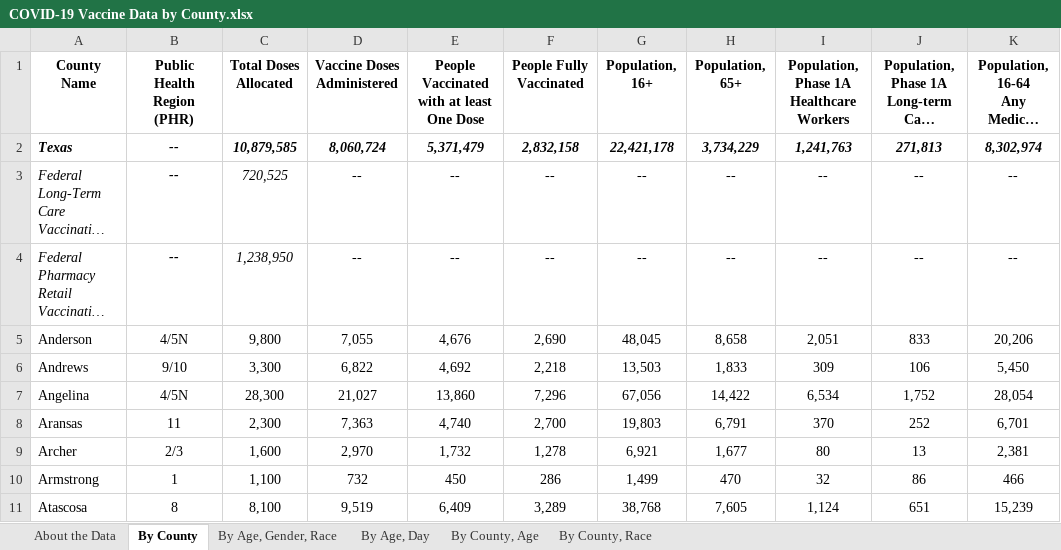
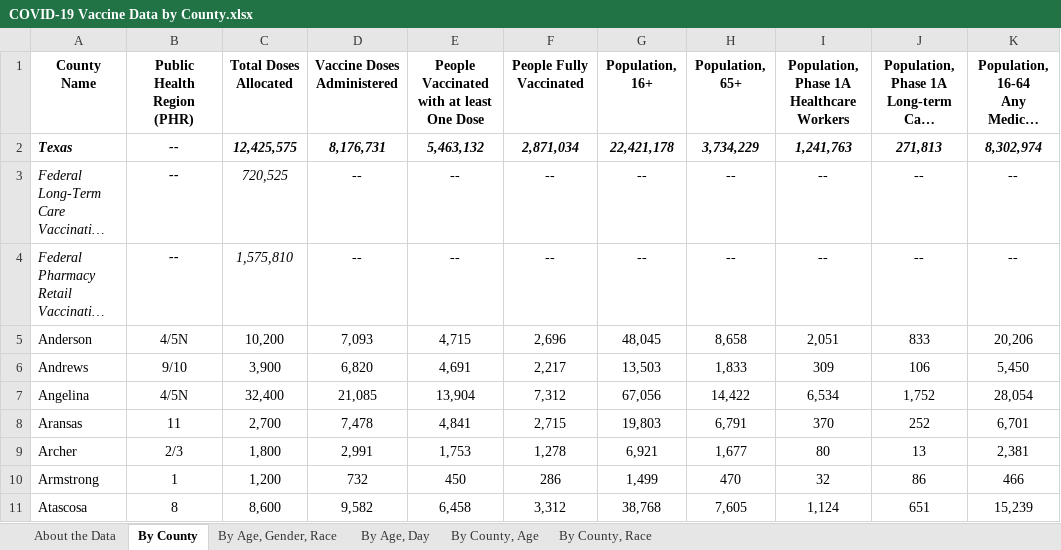
Before and after one commit to nitramssirc/CollinCountyCovidDashboard, an Excel workbook: Services/StateOfTexas/Data/COVID-19 Vaccine Data by County.xlsx, sheet By County, drawn as a sheet; only a part is shown; long unchanged cells end in …; values as stored, in another font and other column widths than the file's, no borders; the diff covers the shown part only; the diff names each change by its address in the sheet, - before the commit and + after, or states it on an @@ line.

```diff
--- a/Services/StateOfTexas/Data/COVID-19 Vaccine Data by County.xlsx (sheet By County)
+++ b/Services/StateOfTexas/Data/COVID-19 Vaccine Data by County.xlsx (sheet By County)
-C2 (Total Doses Allocated): 10,879,585
+C2 (Total Doses Allocated): 12,425,575
-D2 (Vaccine Doses Administered): 8,060,724
+D2 (Vaccine Doses Administered): 8,176,731
-E2: 5,371,479
+E2: 5,463,132
-F2 (People Fully Vaccinated): 2,832,158
+F2 (People Fully Vaccinated): 2,871,034
-C4 (Total Doses Allocated): 1,238,950
+C4 (Total Doses Allocated): 1,575,810
-C5 (Total Doses Allocated): 9,800
+C5 (Total Doses Allocated): 10,200
-D5 (Vaccine Doses Administered): 7,055
+D5 (Vaccine Doses Administered): 7,093
-E5: 4,676
+E5: 4,715
-F5 (People Fully Vaccinated): 2,690
+F5 (People Fully Vaccinated): 2,696
-C6 (Total Doses Allocated): 3,300
+C6 (Total Doses Allocated): 3,900
-D6 (Vaccine Doses Administered): 6,822
+D6 (Vaccine Doses Administered): 6,820
-E6: 4,692
+E6: 4,691
-F6 (People Fully Vaccinated): 2,218
+F6 (People Fully Vaccinated): 2,217
-C7 (Total Doses Allocated): 28,300
+C7 (Total Doses Allocated): 32,400
-D7 (Vaccine Doses Administered): 21,027
+D7 (Vaccine Doses Administered): 21,085
-E7: 13,860
+E7: 13,904
-F7 (People Fully Vaccinated): 7,296
+F7 (People Fully Vaccinated): 7,312
-C8 (Total Doses Allocated): 2,300
+C8 (Total Doses Allocated): 2,700
-D8 (Vaccine Doses Administered): 7,363
+D8 (Vaccine Doses Administered): 7,478
-E8: 4,740
+E8: 4,841
-F8 (People Fully Vaccinated): 2,700
+F8 (People Fully Vaccinated): 2,715
-C9 (Total Doses Allocated): 1,600
+C9 (Total Doses Allocated): 1,800
-D9 (Vaccine Doses Administered): 2,970
+D9 (Vaccine Doses Administered): 2,991
-E9: 1,732
+E9: 1,753
-C10 (Total Doses Allocated): 1,100
+C10 (Total Doses Allocated): 1,200
-C11 (Total Doses Allocated): 8,100
+C11 (Total Doses Allocated): 8,600
-D11 (Vaccine Doses Administered): 9,519
+D11 (Vaccine Doses Administered): 9,582
-E11: 6,409
+E11: 6,458
-F11 (People Fully Vaccinated): 3,289
+F11 (People Fully Vaccinated): 3,312
```
Also changed, not shown: 867 edited cells elsewhere in this sheet, sheet By County, Race, sheet By County, Age, sheet By Age, Gender, Race, sheet By Age, Day, sheet About the Data, Services/StateOfTexas/Data/CombinedHospitalDataoverTimebyTSARegion.xlsx, Services/StateOfTexas/Data/CumulativeTestsOverTimeByCounty.xlsx, 19 other files.
